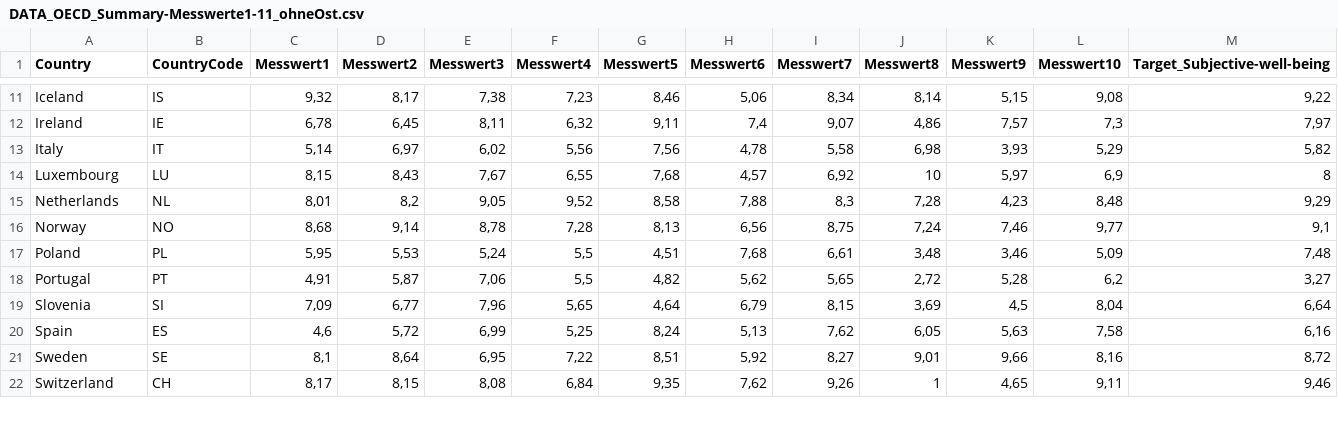
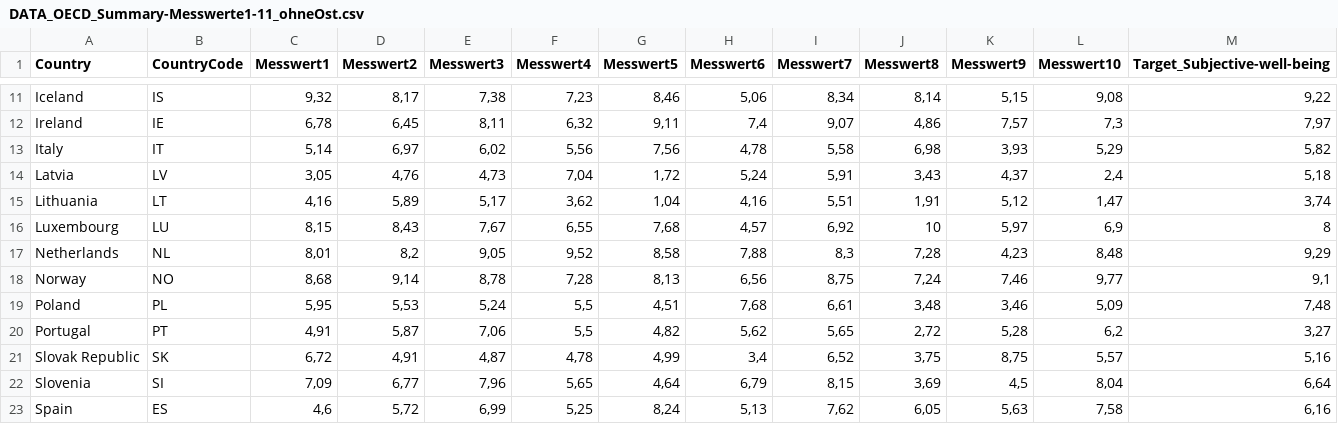
Before and after one commit to brunryan/bina-leistungsnachweis, a CSV file: DATA_OECD_Summary-Messwerte1-11_ohneOst.csv, drawn as a sheet; only a part is shown, gaps mark what is left out; the shorter side is filled out with more unchanged rows.

Commit message:
Update DATA_OECD_Summary-Messwerte1-11_ohneOst.csv

```diff
--- a/DATA_OECD_Summary-Messwerte1-11_ohneOst.csv
+++ b/DATA_OECD_Summary-Messwerte1-11_ohneOst.csv
@@ -13,2 +13,4 @@ Ireland;IE;6,78;6,45;8,11;6,32;9,11;7,4;9,07;4,86;7,57;7,3;7,97
 Italy;IT;5,14;6,97;6,02;5,56;7,56;4,78;5,58;6,98;3,93;5,29;5,82
+Latvia;LV;3,05;4,76;4,73;7,04;1,72;5,24;5,91;3,43;4,37;2,4;5,18
+Lithuania;LT;4,16;5,89;5,17;3,62;1,04;4,16;5,51;1,91;5,12;1,47;3,74
 Luxembourg;LU;8,15;8,43;7,67;6,55;7,68;4,57;6,92;10;5,97;6,9;8
@@ -18,2 +20,3 @@ Poland;PL;5,95;5,53;5,24;5,5;4,51;7,68;6,61;3,48;3,46;5,09;7,48
 Portugal;PT;4,91;5,87;7,06;5,5;4,82;5,62;5,65;2,72;5,28;6,2;3,27
+Slovak Republic;SK;6,72;4,91;4,87;4,78;4,99;3,4;6,52;3,75;8,75;5,57;5,16
 Slovenia;SI;7,09;6,77;7,96;5,65;4,64;6,79;8,15;3,69;4,5;8,04;6,64
```
